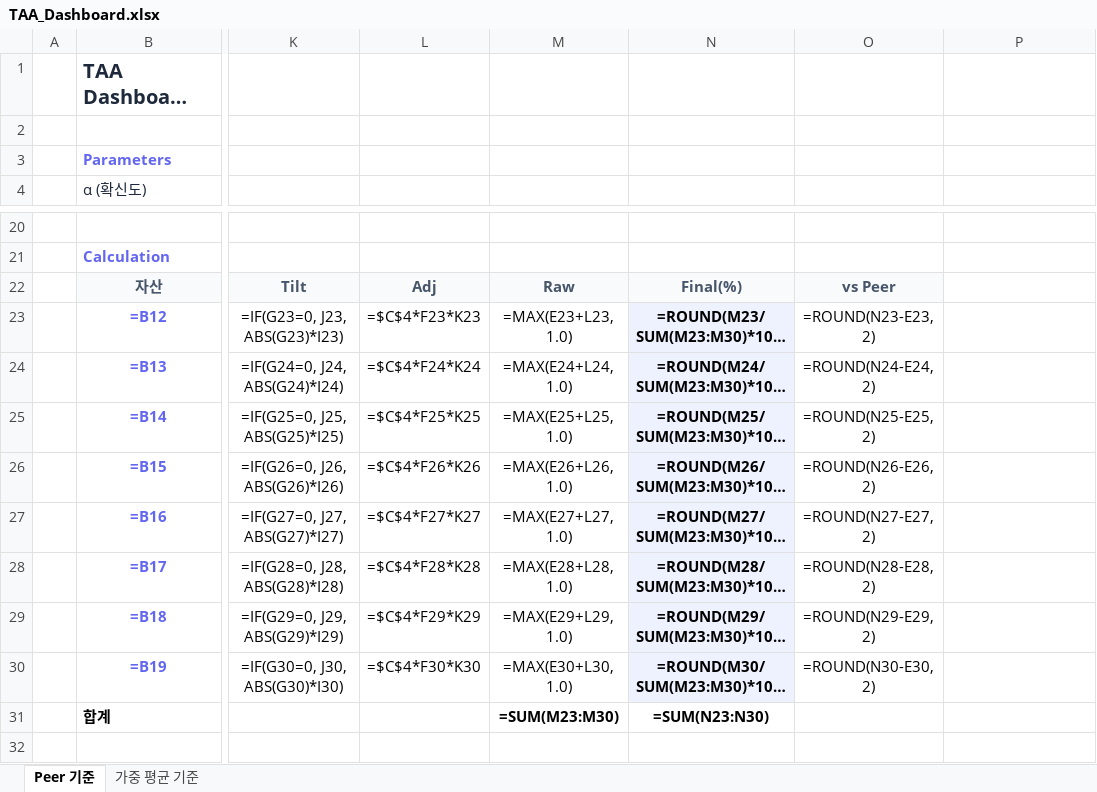
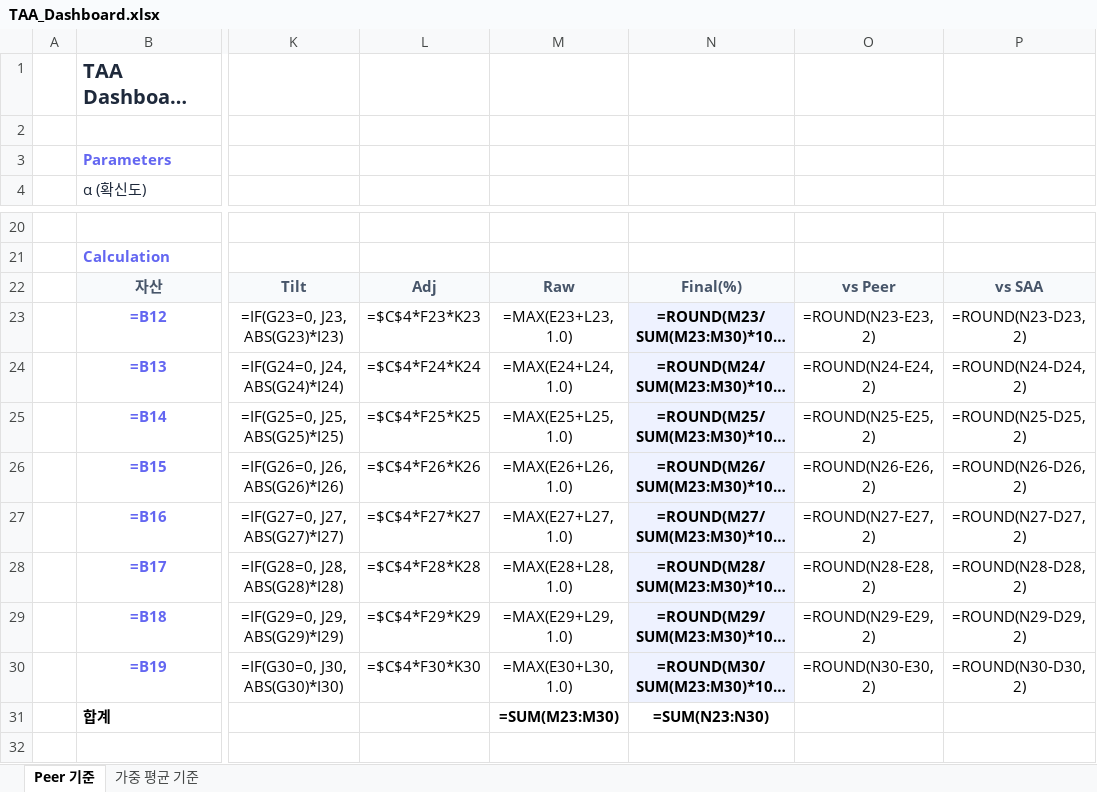
Before and after one commit to mlbhl/taa-dashboard, an Excel workbook: TAA_Dashboard.xlsx, sheet Peer 기준, drawn as a sheet; only a part is shown, gaps mark what is left out; long unchanged cells end in …; values as stored, in another font and other column widths than the file's, no borders; formulas without a stored value are shown as written; the diff covers the shown part only; the diff names each change by its address in the sheet, - before the commit and + after, or states it on an @@ line.

```diff
--- a/TAA_Dashboard.xlsx (sheet Peer 기준)
+++ b/TAA_Dashboard.xlsx (sheet Peer 기준)
-P22: (empty)
+P22: vs SAA
-P22 fill: none
+P22 fill: #F8FAFC
-P23: (empty)
+P23: =ROUND(N23-D23, 2)
-P24: (empty)
+P24: =ROUND(N24-D24, 2)
-P25: (empty)
+P25: =ROUND(N25-D25, 2)
-P26: (empty)
+P26: =ROUND(N26-D26, 2)
-P27: (empty)
+P27: =ROUND(N27-D27, 2)
-P28: (empty)
+P28: =ROUND(N28-D28, 2)
-P29: (empty)
+P29: =ROUND(N29-D29, 2)
-P30: (empty)
+P30: =ROUND(N30-D30, 2)
```
Also changed, not shown: 37 added rows elsewhere in this sheet, sheet 가중 평균 기준, 1 other file.
